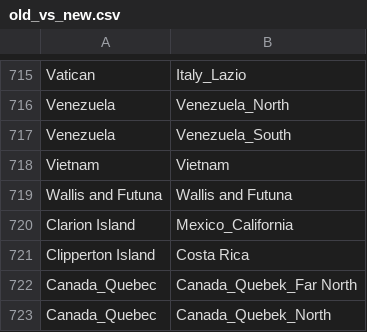
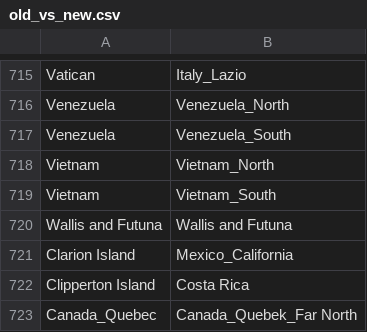
Before and after one commit to comaps/comaps, a CSV file: data/old_vs_new.csv, drawn as a sheet; only a part is shown, gaps mark what is left out; the shorter side is filled out with more unchanged rows.

```diff
--- a/data/old_vs_new.csv
+++ b/data/old_vs_new.csv
@@ -717,3 +717,4 @@ Venezuela	Venezuela_North
 Venezuela	Venezuela_South
-Vietnam	Vietnam
+Vietnam	Vietnam_North
+Vietnam	Vietnam_South
 Wallis and Futuna	Wallis and Futuna
```
Also changed, not shown: data/borders_vs_osm.csv, 3 other files.
